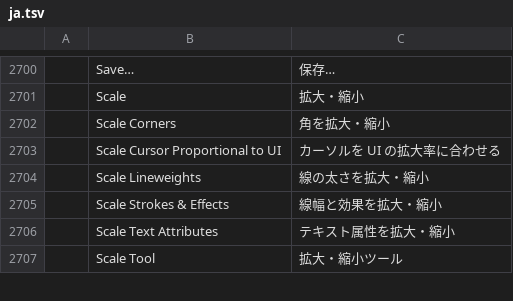
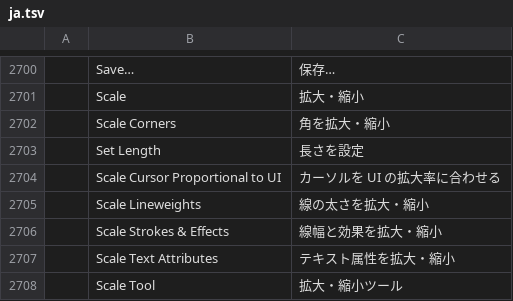
Before and after one commit to Daiduong/vectorcraft, a TSV file: crates/ui-egui/src/i18n/ja.tsv, drawn as a sheet; only a part is shown, gaps mark what is left out; the diff names each change by its address in the sheet, - before the commit and + after, or states it on an @@ line.

```diff
--- a/crates/ui-egui/src/i18n/ja.tsv
+++ b/crates/ui-egui/src/i18n/ja.tsv
+row 2703:  | Set Length | 長さを設定
```
Also changed, not shown: crates/ui-egui/src/i18n/de.tsv, crates/ui-egui/src/i18n/hu.tsv, 12 other files.
